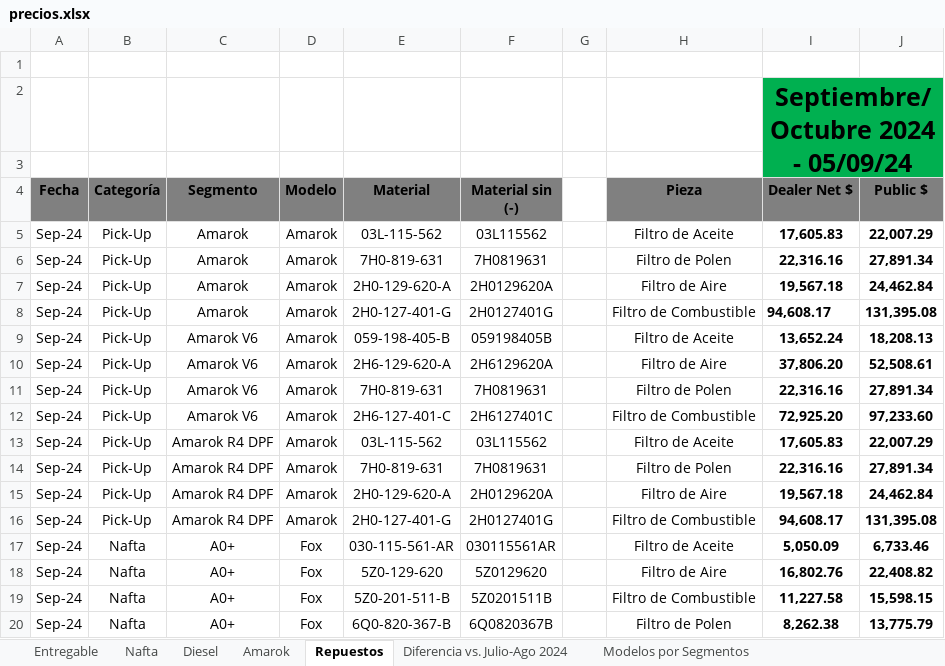
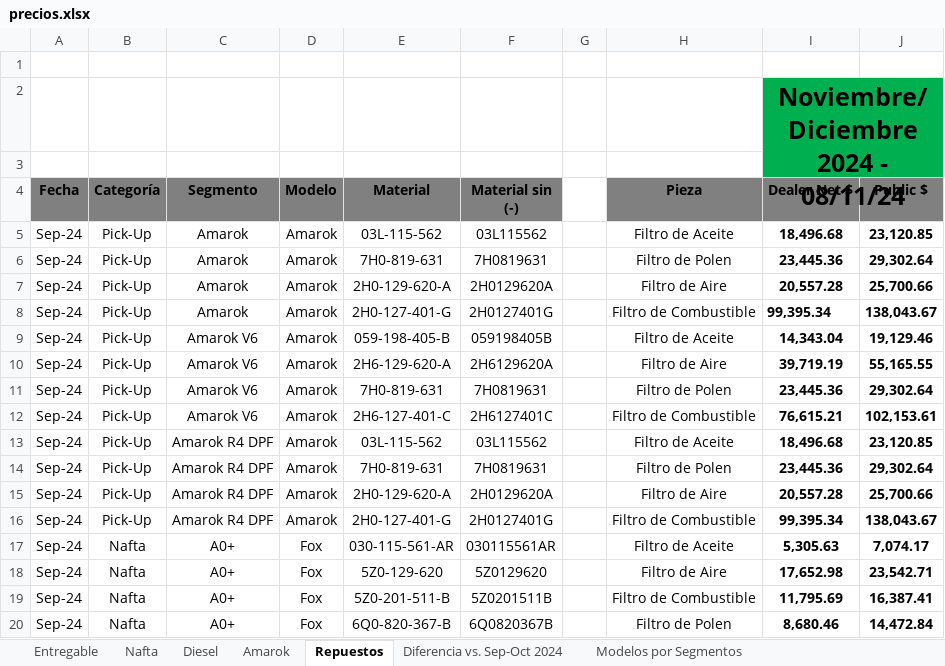
Before and after one commit to pablomar04/AutoSAGA2.0, an Excel workbook: precios.xlsx, sheet Repuestos, drawn as a sheet; only a part is shown; values as stored, in another font and other column widths than the file's, no borders; the diff covers the shown part only; the diff names each change by its address in the sheet, - before the commit and + after, or states it on an @@ line.

```diff
--- a/precios.xlsx (sheet Repuestos)
+++ b/precios.xlsx (sheet Repuestos)
-sheet tab: Diferencia vs. Julio-Ago 2024
+sheet tab: Diferencia vs. Sep-Oct 2024
-I2 (Dealer Net $): Septiembre/Octubre 2024 - 05/09/24
+I2 (Dealer Net $): Noviembre/Diciembre 2024 - 08/11/24
-I5 (Dealer Net $): 17,605.83
+I5 (Dealer Net $): 18,496.68
-J5 (Public $): 22,007.29
+J5 (Public $): 23,120.85
-I6 (Dealer Net $): 22,316.16
+I6 (Dealer Net $): 23,445.36
-J6 (Public $): 27,891.34
+J6 (Public $): 29,302.64
-I7 (Dealer Net $): 19,567.18
+I7 (Dealer Net $): 20,557.28
-J7 (Public $): 24,462.84
+J7 (Public $): 25,700.66
-I8 (Dealer Net $): 94,608.17
+I8 (Dealer Net $): 99,395.34
-J8 (Public $): 131,395.08
+J8 (Public $): 138,043.67
-I9 (Dealer Net $): 13,652.24
+I9 (Dealer Net $): 14,343.04
-J9 (Public $): 18,208.13
+J9 (Public $): 19,129.46
-I10 (Dealer Net $): 37,806.20
+I10 (Dealer Net $): 39,719.19
-J10 (Public $): 52,508.61
+J10 (Public $): 55,165.55
-I11 (Dealer Net $): 22,316.16
+I11 (Dealer Net $): 23,445.36
-J11 (Public $): 27,891.34
+J11 (Public $): 29,302.64
-I12 (Dealer Net $): 72,925.20
+I12 (Dealer Net $): 76,615.21
-J12 (Public $): 97,233.60
+J12 (Public $): 102,153.61
-I13 (Dealer Net $): 17,605.83
+I13 (Dealer Net $): 18,496.68
-J13 (Public $): 22,007.29
+J13 (Public $): 23,120.85
-I14 (Dealer Net $): 22,316.16
+I14 (Dealer Net $): 23,445.36
-J14 (Public $): 27,891.34
+J14 (Public $): 29,302.64
-I15 (Dealer Net $): 19,567.18
+I15 (Dealer Net $): 20,557.28
-J15 (Public $): 24,462.84
+J15 (Public $): 25,700.66
-I16 (Dealer Net $): 94,608.17
+I16 (Dealer Net $): 99,395.34
-J16 (Public $): 131,395.08
+J16 (Public $): 138,043.67
-I17 (Dealer Net $): 5,050.09
+I17 (Dealer Net $): 5,305.63
-J17 (Public $): 6,733.46
+J17 (Public $): 7,074.17
-I18 (Dealer Net $): 16,802.76
+I18 (Dealer Net $): 17,652.98
-J18 (Public $): 22,408.82
+J18 (Public $): 23,542.71
-I19 (Dealer Net $): 11,227.58
+I19 (Dealer Net $): 11,795.69
-J19 (Public $): 15,598.15
+J19 (Public $): 16,387.41
-I20 (Dealer Net $): 8,262.38
+I20 (Dealer Net $): 8,680.46
-J20 (Public $): 13,775.79
+J20 (Public $): 14,472.84
```
Also changed, not shown: 258 edited cells elsewhere in this sheet, sheet Nafta, sheet Amarok, sheet Diesel, sheet Diferencia vs. Sep-Oct 2024, sheet Entregable, 3 other files.
